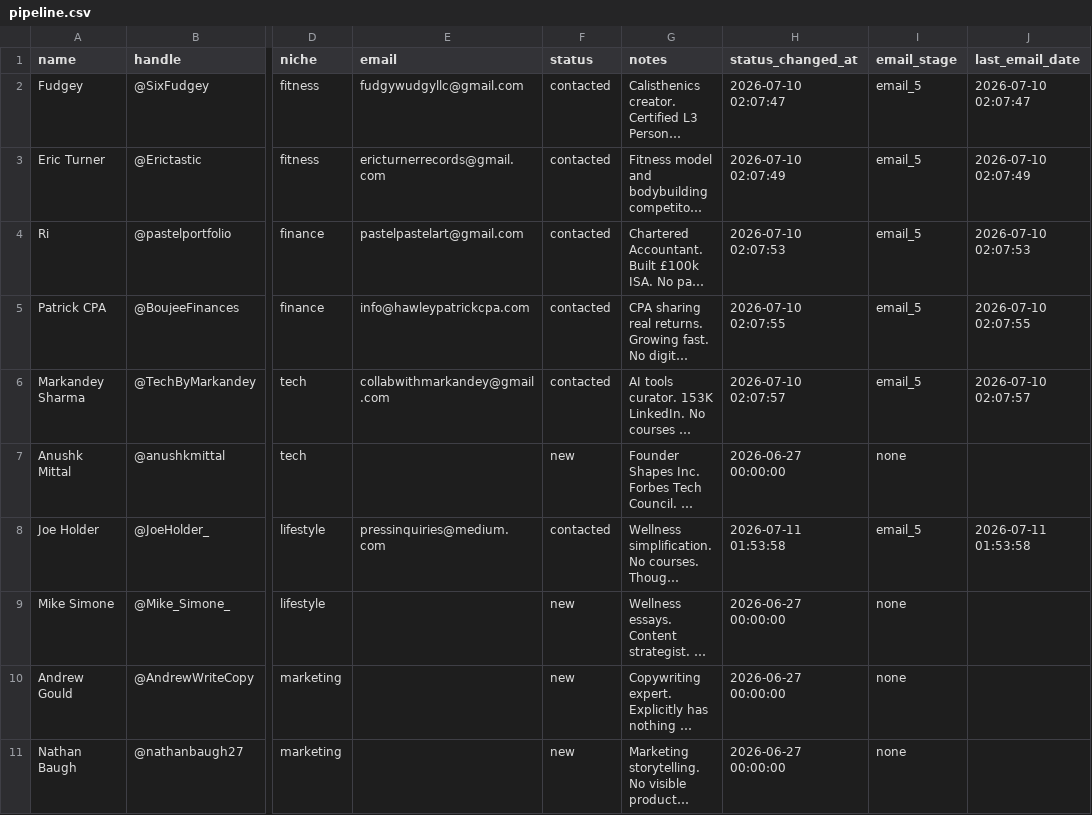
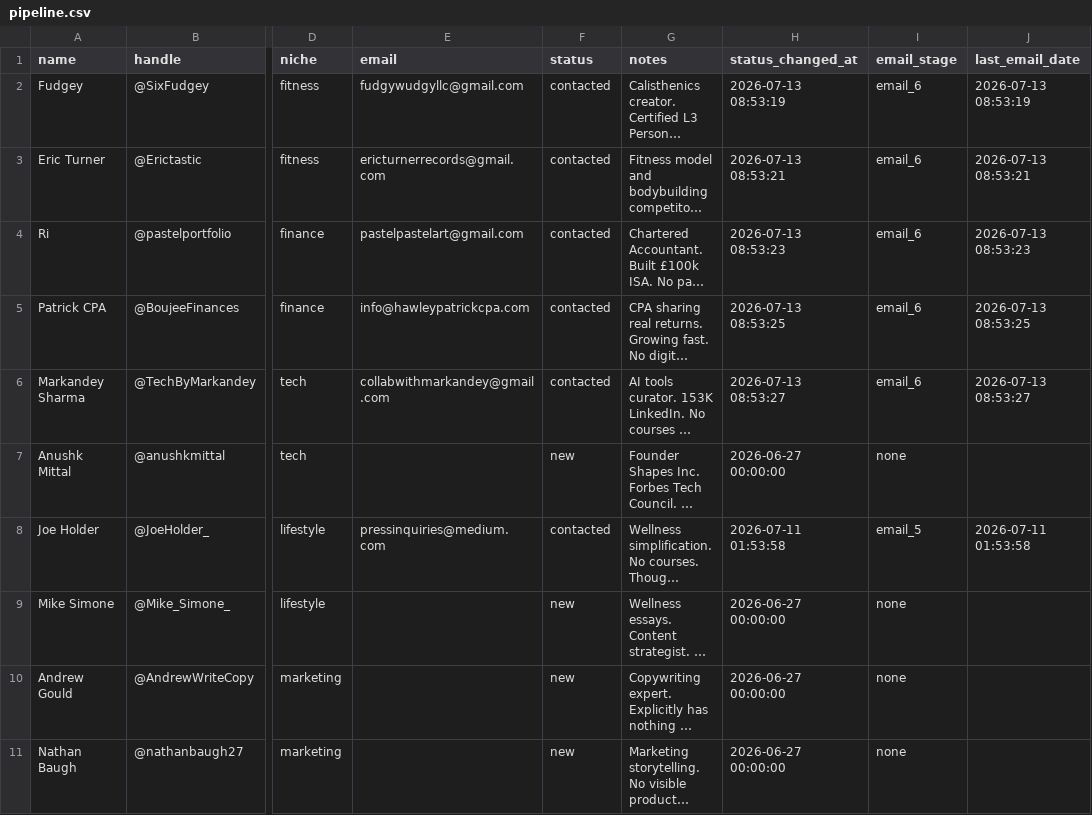
Before and after one commit to KhalidKhan541/digital-product-agency, a CSV file: data/pipeline.csv, drawn as a sheet; only a part is shown, gaps mark what is left out; long unchanged cells end in …; the diff names each change by its address in the sheet, - before the commit and + after, or states it on an @@ line.

```diff
--- a/data/pipeline.csv
+++ b/data/pipeline.csv
-H2 (status_changed_at): 2026-07-10 02:07:47
+H2 (status_changed_at): 2026-07-13 08:53:19
-I2:I6 (email_stage): email_5
+I2:I6 (email_stage): email_6
-J2 (last_email_date): 2026-07-10 02:07:47
+J2 (last_email_date): 2026-07-13 08:53:19
-H3 (status_changed_at): 2026-07-10 02:07:49
+H3 (status_changed_at): 2026-07-13 08:53:21
-J3 (last_email_date): 2026-07-10 02:07:49
+J3 (last_email_date): 2026-07-13 08:53:21
-H4 (status_changed_at): 2026-07-10 02:07:53
+H4 (status_changed_at): 2026-07-13 08:53:23
-J4 (last_email_date): 2026-07-10 02:07:53
+J4 (last_email_date): 2026-07-13 08:53:23
-H5 (status_changed_at): 2026-07-10 02:07:55
+H5 (status_changed_at): 2026-07-13 08:53:25
-J5 (last_email_date): 2026-07-10 02:07:55
+J5 (last_email_date): 2026-07-13 08:53:25
-H6 (status_changed_at): 2026-07-10 02:07:57
+H6 (status_changed_at): 2026-07-13 08:53:27
-J6 (last_email_date): 2026-07-10 02:07:57
+J6 (last_email_date): 2026-07-13 08:53:27
```
